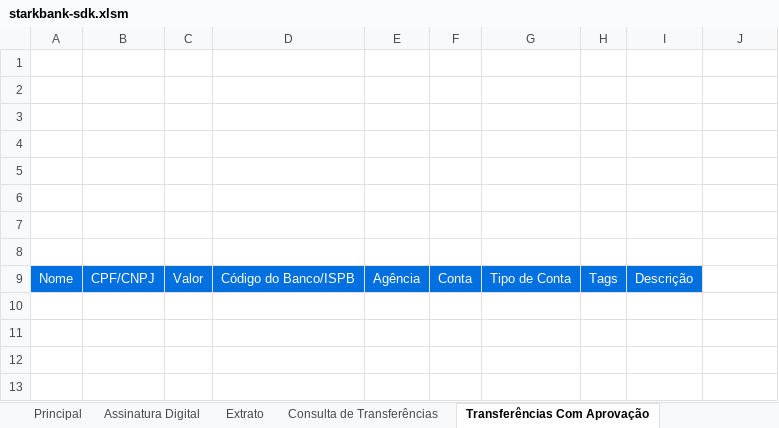
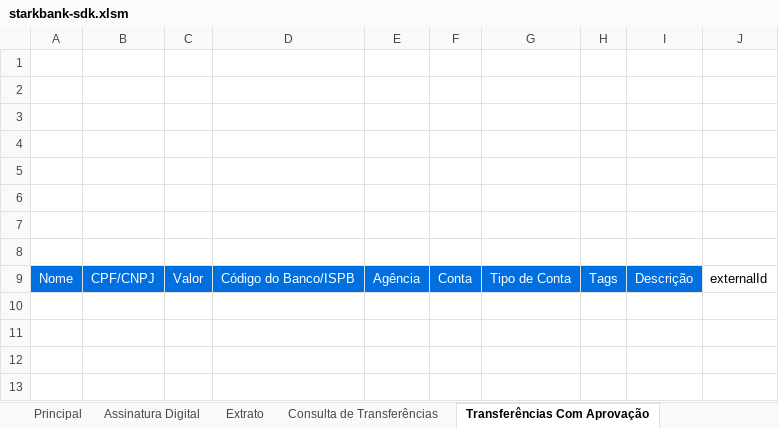
Before and after one commit to BlueOcean5911/excel-sdk-integration, an Excel workbook: starkbank-sdk.xlsm, sheet Transferências Com Aprovação, drawn as a sheet; values as stored, in another font and other column widths than the file's, no borders; charts and pictures not drawn; the diff names each change by its address in the sheet, - before the commit and + after, or states it on an @@ line.

```diff
--- a/starkbank-sdk.xlsm (sheet Transferências Com Aprovação)
+++ b/starkbank-sdk.xlsm (sheet Transferências Com Aprovação)
-J9: (empty)
+J9: externalId
-row 10: (empty)
-row 11: (empty)
-row 12: (empty)
-row 13: (empty)
```
Also changed, not shown: sheet Emissão de Boletos, sheet Principal, sheet Consulta de Invoices Emitidas, other sheet tabs, hidden cells, charts or pictures, 15 other files.
